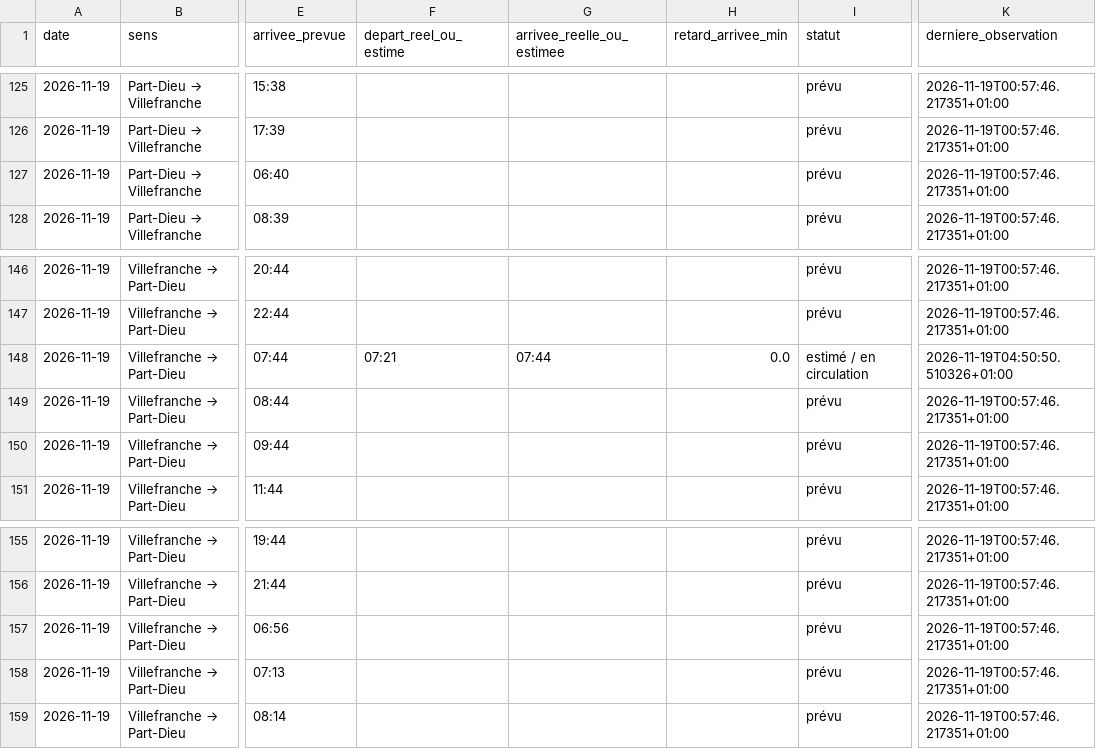
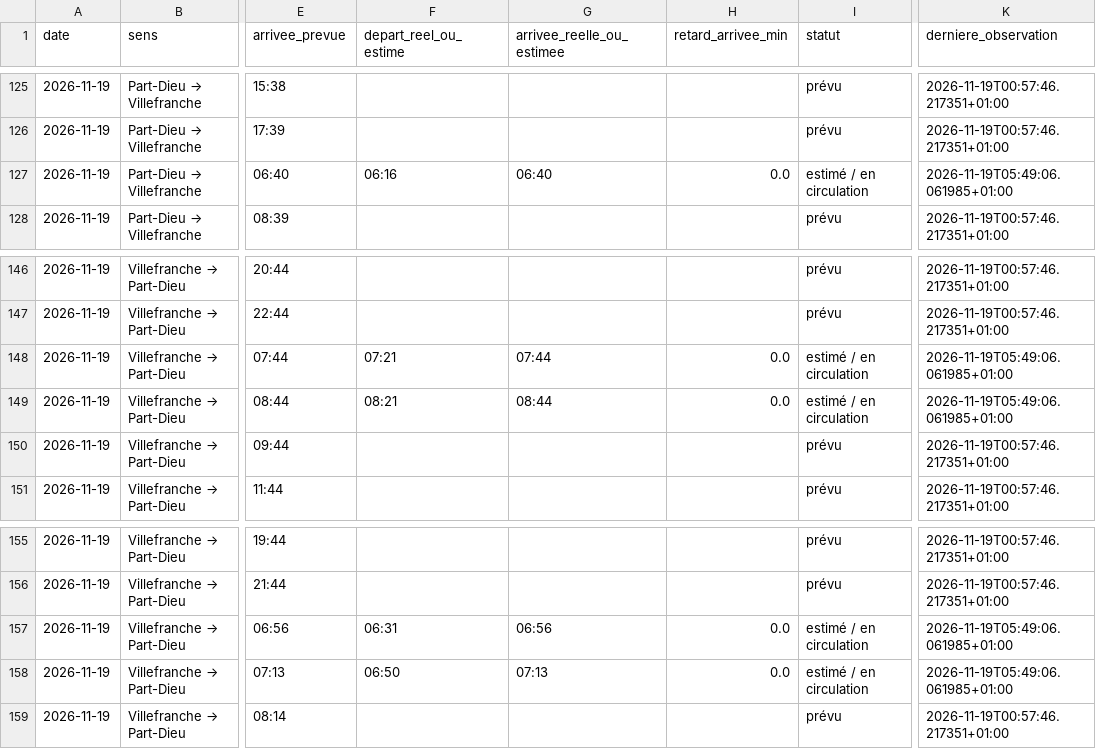
Before and after one commit to alexandretardy3-star/suivi-ter-villefranche-lyon, a CSV file: data/trains.csv, drawn as a sheet; only a part is shown, gaps mark what is left out; the diff names each change by its address in the sheet, - before the commit and + after, or states it on an @@ line.

Commit message:
Mise à jour TER

```diff
--- a/data/trains.csv
+++ b/data/trains.csv
-F127 (depart_reel_ou_estime): (empty)
+F127 (depart_reel_ou_estime): 06:16
-G127 (arrivee_reelle_ou_estimee): (empty)
+G127 (arrivee_reelle_ou_estimee): 06:40
-H127 (retard_arrivee_min): (empty)
+H127 (retard_arrivee_min): 0.0
-I127 (statut): prévu
+I127 (statut): estimé / en circulation
-K127 (derniere_observation): 2026-11-19T00:57:46.217351+01:00
+K127 (derniere_observation): 2026-11-19T05:49:06.061985+01:00
-K148 (derniere_observation): 2026-11-19T04:50:50.510326+01:00
+K148 (derniere_observation): 2026-11-19T05:49:06.061985+01:00
-F149 (depart_reel_ou_estime): (empty)
+F149 (depart_reel_ou_estime): 08:21
-G149 (arrivee_reelle_ou_estimee): (empty)
+G149 (arrivee_reelle_ou_estimee): 08:44
-H149 (retard_arrivee_min): (empty)
+H149 (retard_arrivee_min): 0.0
-I149 (statut): prévu
+I149 (statut): estimé / en circulation
-K149 (derniere_observation): 2026-11-19T00:57:46.217351+01:00
+K149 (derniere_observation): 2026-11-19T05:49:06.061985+01:00
-F157 (depart_reel_ou_estime): (empty)
+F157 (depart_reel_ou_estime): 06:31
-G157 (arrivee_reelle_ou_estimee): (empty)
+G157 (arrivee_reelle_ou_estimee): 06:56
-H157:H158 (retard_arrivee_min): (empty)
+H157:H158 (retard_arrivee_min): 0.0
-I157:I158 (statut): prévu
+I157:I158 (statut): estimé / en circulation
-K157:K158 (derniere_observation): 2026-11-19T00:57:46.217351+01:00
+K157:K158 (derniere_observation): 2026-11-19T05:49:06.061985+01:00
-F158 (depart_reel_ou_estime): (empty)
+F158 (depart_reel_ou_estime): 06:50
-G158 (arrivee_reelle_ou_estimee): (empty)
+G158 (arrivee_reelle_ou_estimee): 07:13
```
